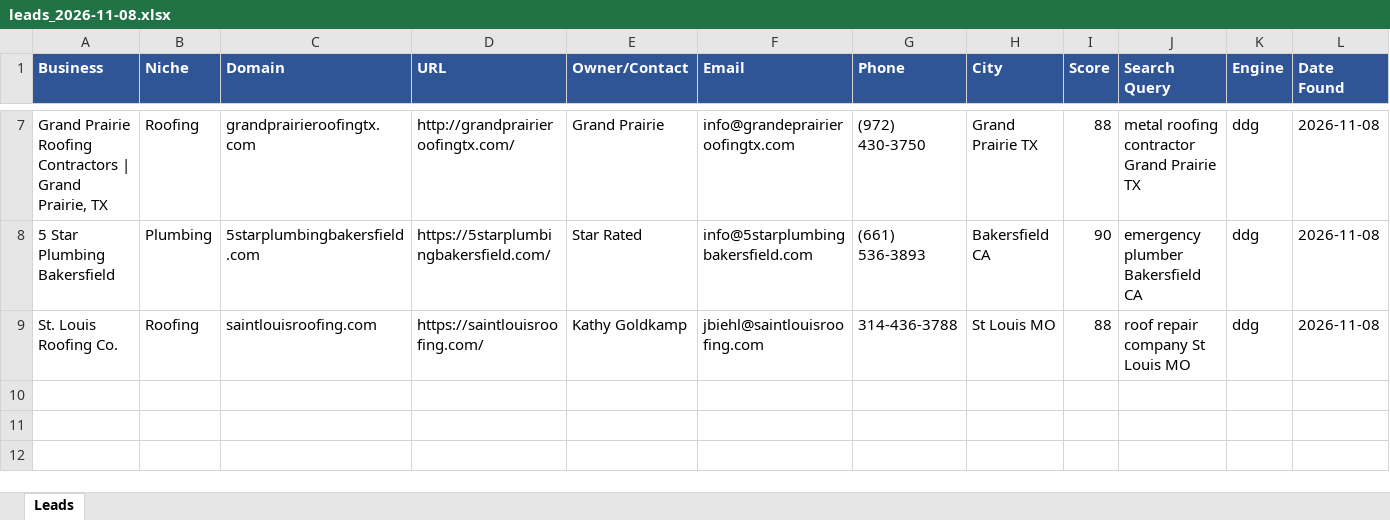
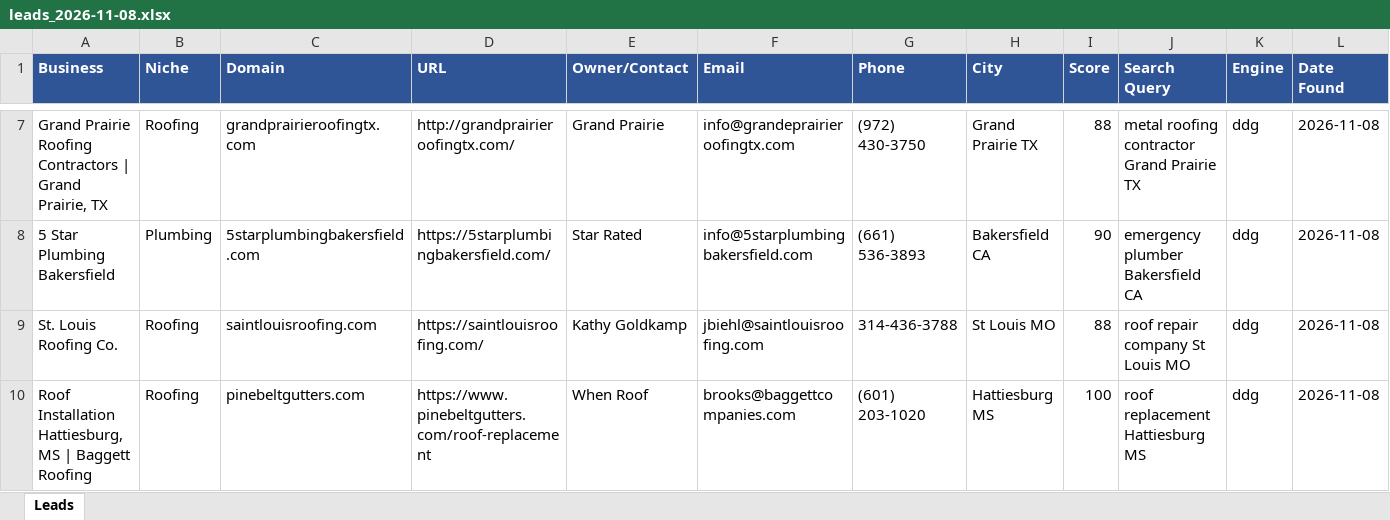
Before and after one commit to calvinbrink-create/Lead-Generation-, an Excel workbook: output/leads_2026-11-08.xlsx, sheet Leads, drawn as a sheet; only a part is shown, gaps mark what is left out; values as stored, in another font and other column widths than the file's, no borders; the diff names each change by its address in the sheet, - before the commit and + after, or states it on an @@ line.

Commit message:
Leads: 2026-11-08 15:03 UTC (cycle 7)

```diff
--- a/output/leads_2026-11-08.xlsx (sheet Leads)
+++ b/output/leads_2026-11-08.xlsx (sheet Leads)
+row 10: Roof Installation Hattiesburg, MS | Baggett Roofing | Roofing | pinebeltgutters.com | https://www.pinebeltgutters.com/roof-replacement | When Roof | brooks@baggettcompanies.com | (601) 203-1020 | Hattiesburg MS | 100 | roof replacement Hattiesburg MS | ddg | 2026-11-08
```
Also changed, not shown: 2 other files.
